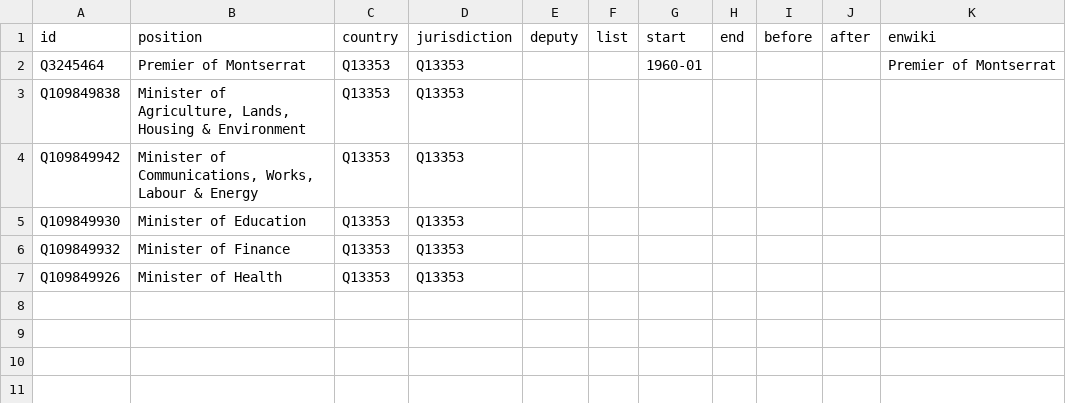
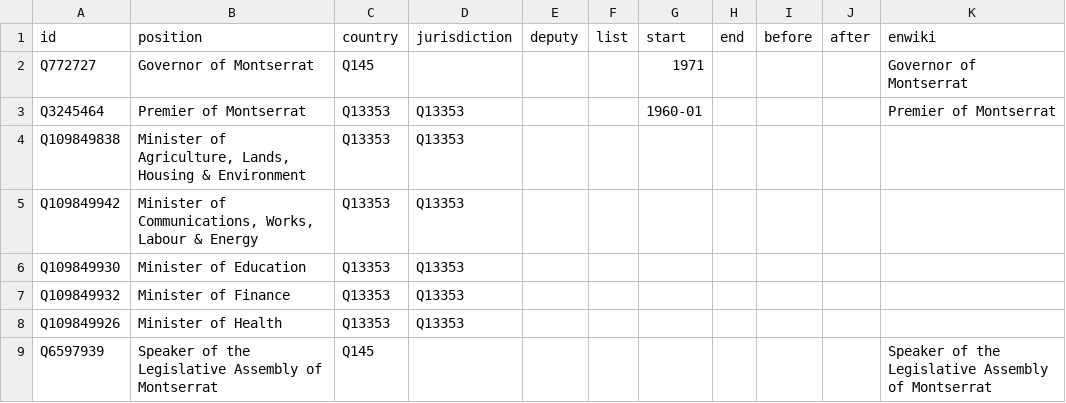
Before and after one commit to every-politician-scrapers/montserrat-ministers, a CSV file: html/positions.csv, drawn as a sheet; the diff names each change by its address in the sheet, - before the commit and + after, or states it on an @@ line.

```diff
--- a/html/positions.csv
+++ b/html/positions.csv
+row 2: Q772727 | Governor of Montserrat | Q145 |  |  |  | 1971 |  |  |  | Governor of Montserrat
+row 9: Q6597939 | Speaker of the Legislative Assembly of Montserrat | Q145 |  |  |  |  |  |  |  | Speaker of the Legislative Assembly of Montserrat
```
Also changed, not shown: html/current.csv, html/holders21.csv, 2 other files.
